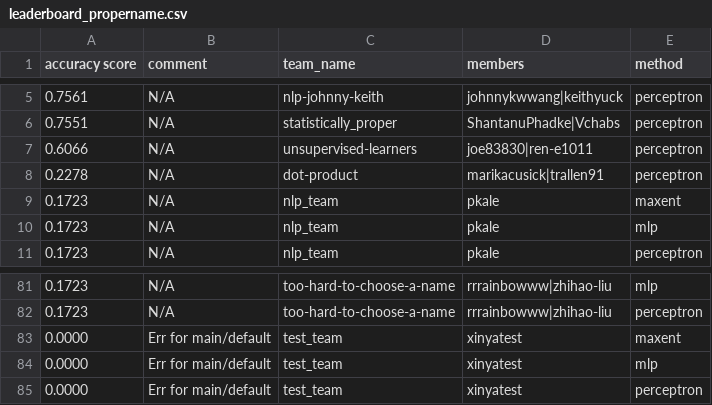
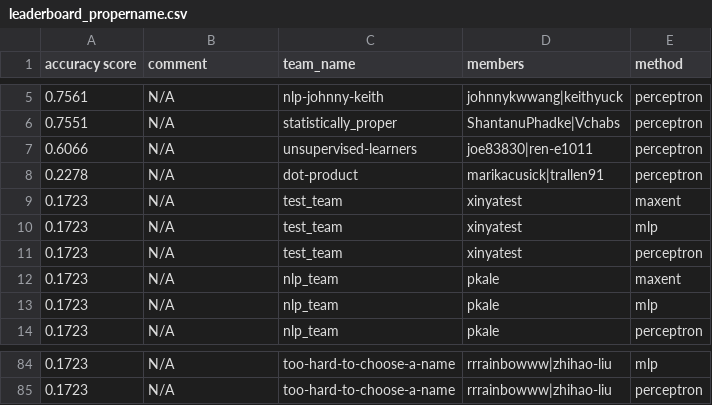
Before and after one commit to irenetung/assignment1, a CSV file: leaderboard/leaderboard_propername.csv, drawn as a sheet; only a part is shown, gaps mark what is left out; removed rows and columns are numbered as before the commit, all else as after; the diff names each change by its address in the sheet, - before the commit and + after, or states it on an @@ line.

Commit message:
cron update

```diff
--- a/leaderboard/leaderboard_propername.csv
+++ b/leaderboard/leaderboard_propername.csv
+row 9: 0.1723 | N/A | test_team | xinyatest | maxent
+row 10: 0.1723 | N/A | test_team | xinyatest | mlp
+row 11: 0.1723 | N/A | test_team | xinyatest | perceptron
-row 83: 0.0000 | Err for main/default | test_team | xinyatest | maxent
-row 84: 0.0000 | Err for main/default | test_team | xinyatest | mlp
-row 85: 0.0000 | Err for main/default | test_team | xinyatest | perceptron
```
